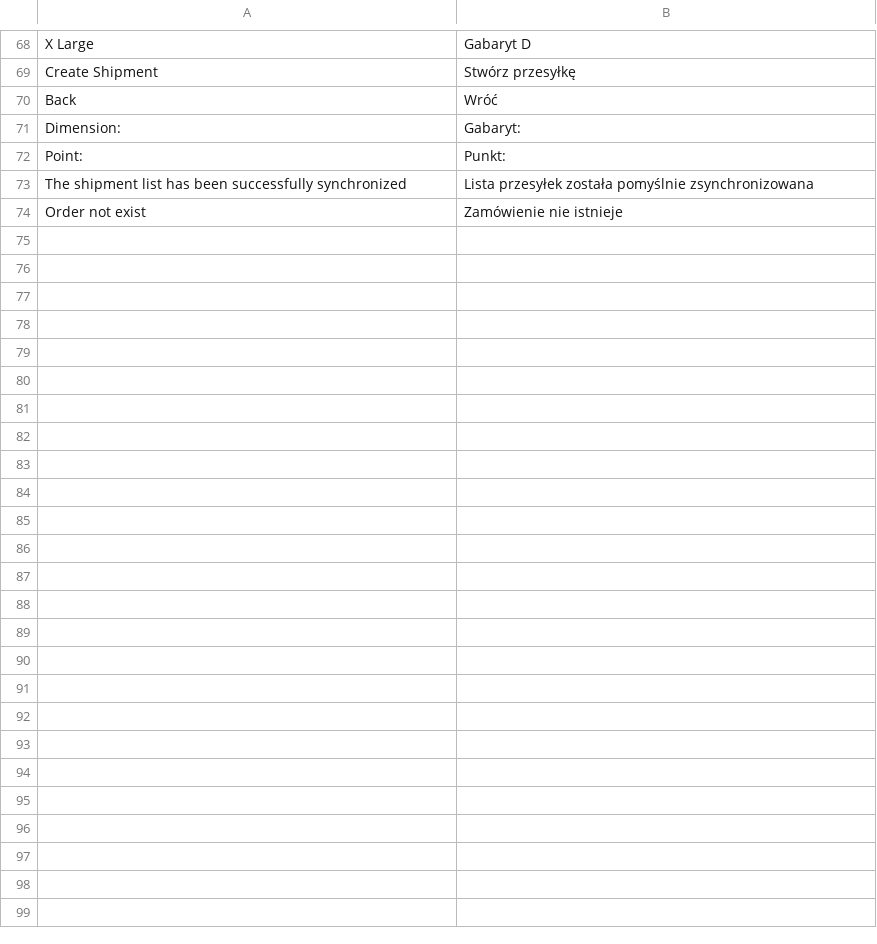
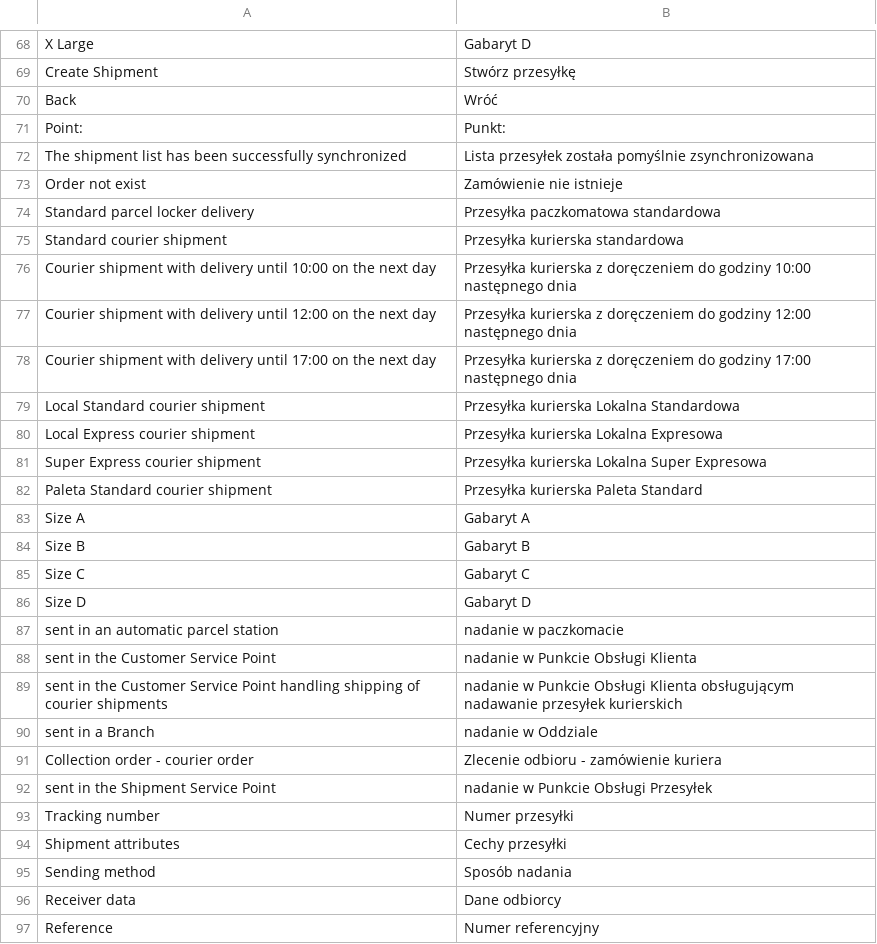
Before and after one commit to InPost-Magento/smartmage_inpost, a CSV file: i18n/pl_PL.csv, drawn as a sheet; only a part is shown, gaps mark what is left out; removed rows and columns are numbered as before the commit, all else as after; the diff names each change by its address in the sheet, - before the commit and + after, or states it on an @@ line.

Commit message:
INPOST-11 update inpost shipping grid

```diff
--- a/i18n/pl_PL.csv
+++ b/i18n/pl_PL.csv
-row 71: Dimension: | Gabaryt:
+row 74: Standard parcel locker delivery | Przesyłka paczkomatowa standardowa
+row 75: Standard courier shipment | Przesyłka kurierska standardowa
+row 76: Courier shipment with delivery until 10:00 on the next day | Przesyłka kurierska z doręczeniem do godziny 10:00 następnego dnia
+row 77: Courier shipment with delivery until 12:00 on the next day | Przesyłka kurierska z doręczeniem do godziny 12:00 następnego dnia
+row 78: Courier shipment with delivery until 17:00 on the next day | Przesyłka kurierska z doręczeniem do godziny 17:00 następnego dnia
+row 79: Local Standard courier shipment | Przesyłka kurierska Lokalna Standardowa
+row 80: Local Express courier shipment | Przesyłka kurierska Lokalna Expresowa
+row 81: Super Express courier shipment | Przesyłka kurierska Lokalna Super Expresowa
+row 82: Paleta Standard courier shipment | Przesyłka kurierska Paleta Standard
+row 83: Size A | Gabaryt A
+row 84: Size B | Gabaryt B
+row 85: Size C | Gabaryt C
+row 86: Size D | Gabaryt D
+row 87: sent in an automatic parcel station | nadanie w paczkomacie
+row 88: sent in the Customer Service Point | nadanie w Punkcie Obsługi Klienta
+row 89: sent in the Customer Service Point handling shipping of courier shipments | nadanie w Punkcie Obsługi Klienta obsługującym nadawanie przesyłek kurierskich
+row 90: sent in a Branch | nadanie w Oddziale
+row 91: Collection order - courier order | Zlecenie odbioru - zamówienie kuriera
+row 92: sent in the Shipment Service Point | nadanie w Punkcie Obsługi Przesyłek
+row 93: Tracking number | Numer przesyłki
+row 94: Shipment attributes | Cechy przesyłki
+row 95: Sending method | Sposób nadania
+row 96: Receiver data | Dane odbiorcy
+row 97: Reference | Numer referencyjny
```
Also changed, not shown: 7 other files.
